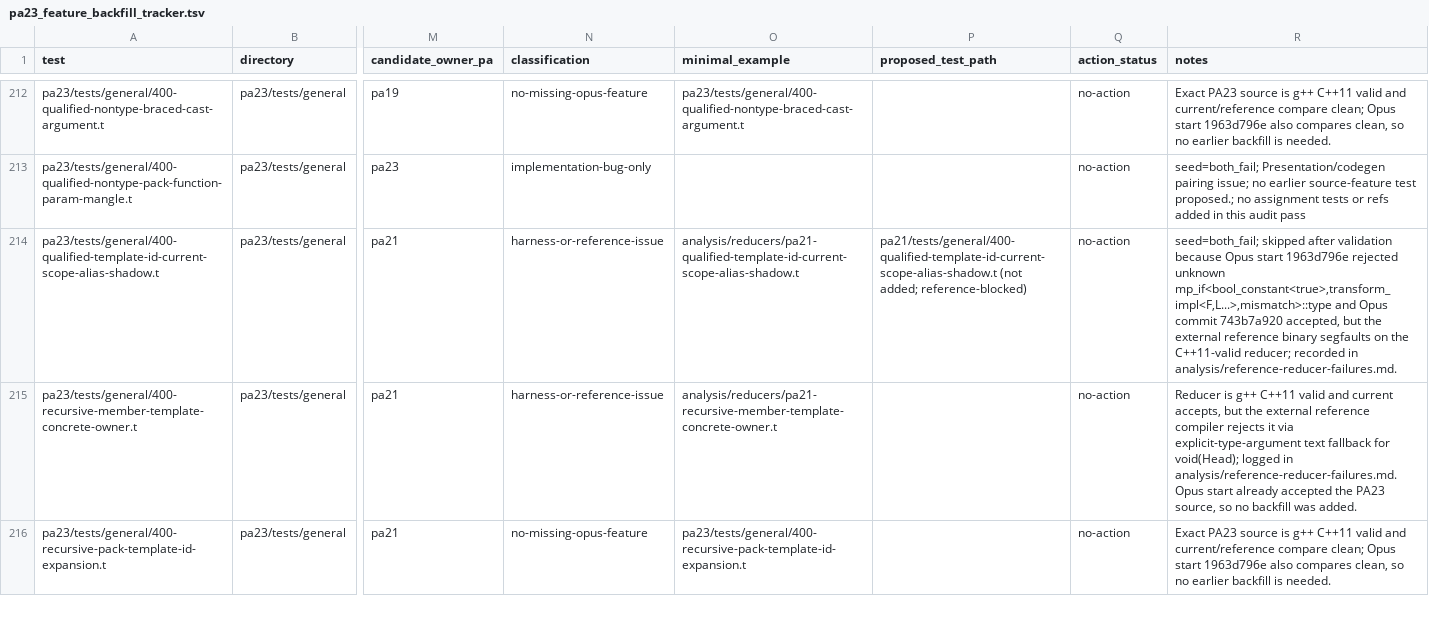
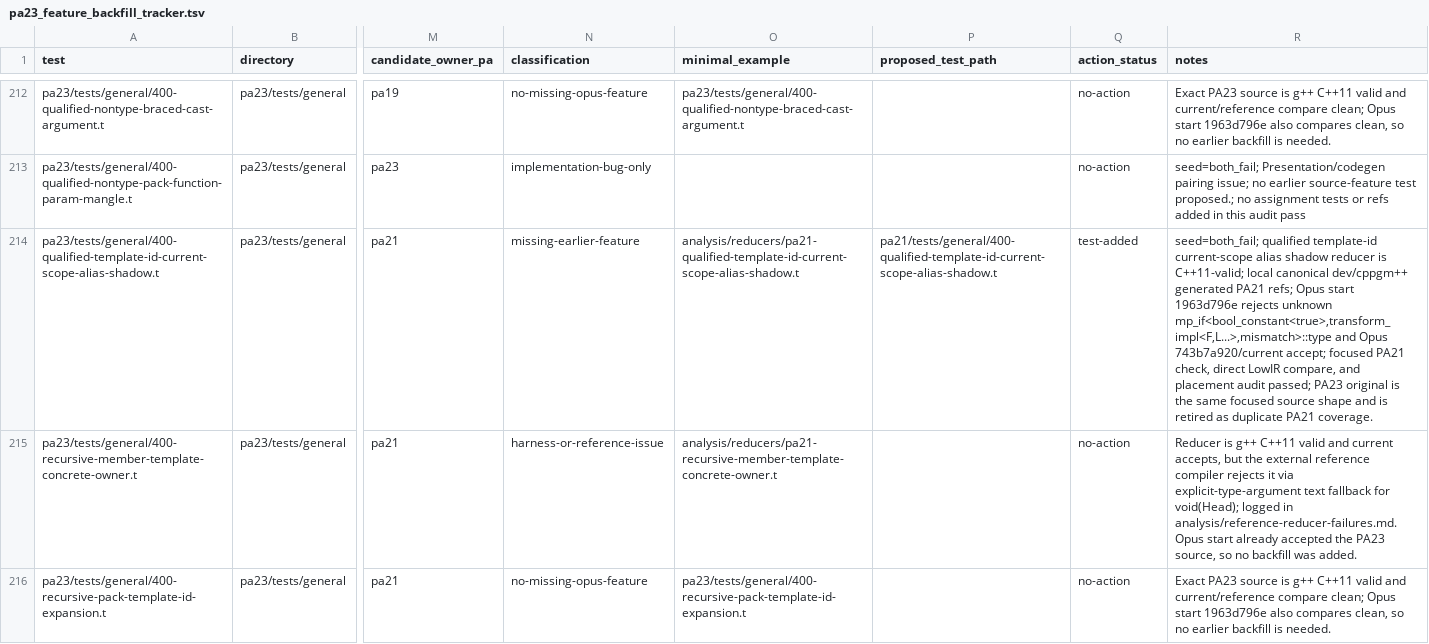
Before and after one commit to vishvananda/cppgm-extended, a TSV file: pa23_feature_backfill_tracker.tsv, drawn as a sheet; only a part is shown, gaps mark what is left out; the diff names each change by its address in the sheet, - before the commit and + after, or states it on an @@ line.

Commit message:
pa21: promote qualified alias shadow reducer
Move the focused qualified template-id current-scope alias shadow reducer from PA23 to PA21 after validating it with local canonical refs.

The PA23 original was byte-identical to the promoted reducer, so it is retired as duplicate coverage.

Validation: g++ C++11 syntax check; local dev/cppgm++ accepts and generated PA21 refs; Opus 1963d796e rejects and 743b7a920 accepts; PA21 focused check and direct LowIR compare pass; PA21 placement audit passes; PA21/PA23 test-report passes 571/571.

```diff
--- a/pa23_feature_backfill_tracker.tsv
+++ b/pa23_feature_backfill_tracker.tsv
-N214 (classification): harness-or-reference-issue
+N214 (classification): missing-earlier-feature
-P214 (proposed_test_path): pa21/tests/general/400-qualified-template-id-current-scope-alias-shadow.t (not added; reference-blocked)
+P214 (proposed_test_path): pa21/tests/general/400-qualified-template-id-current-scope-alias-shadow.t
-Q214 (action_status): no-action
+Q214 (action_status): test-added
-R214 (notes): seed=both_fail; skipped after validation because Opus start 1963d796e rejected unknown mp_if<bool_constant<true>,transform_impl<F,L...>,mismatch>::type and Opus commit 743b7a920 accepted, but the external reference binary segfaults on the C++11-valid reducer; recorded in analysis/reference-reducer-failures.md.
+R214 (notes): seed=both_fail; qualified template-id current-scope alias shadow reducer is C++11-valid; local canonical dev/cppgm++ generated PA21 refs; Opus start 1963d796e rejects unknown mp_if<bool_constant<true>,transform_impl<F,L...>,mismatch>::type and Opus 743b7a920/current accept; focused PA21 check, direct LowIR compare, and placement audit passed; PA23 original is the same focused source shape and is retired as duplicate PA21 coverage.
```
Also changed, not shown: 7 other files.
